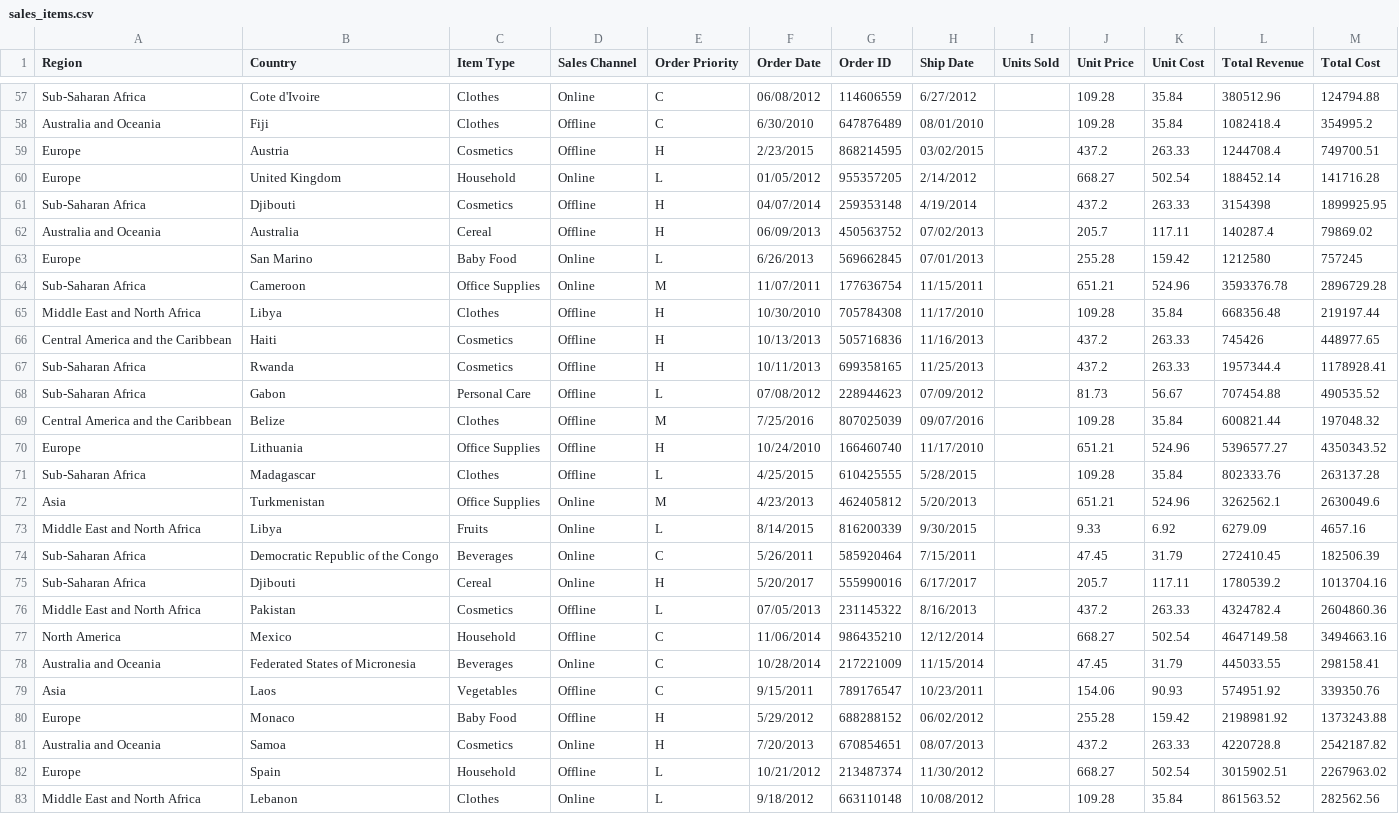
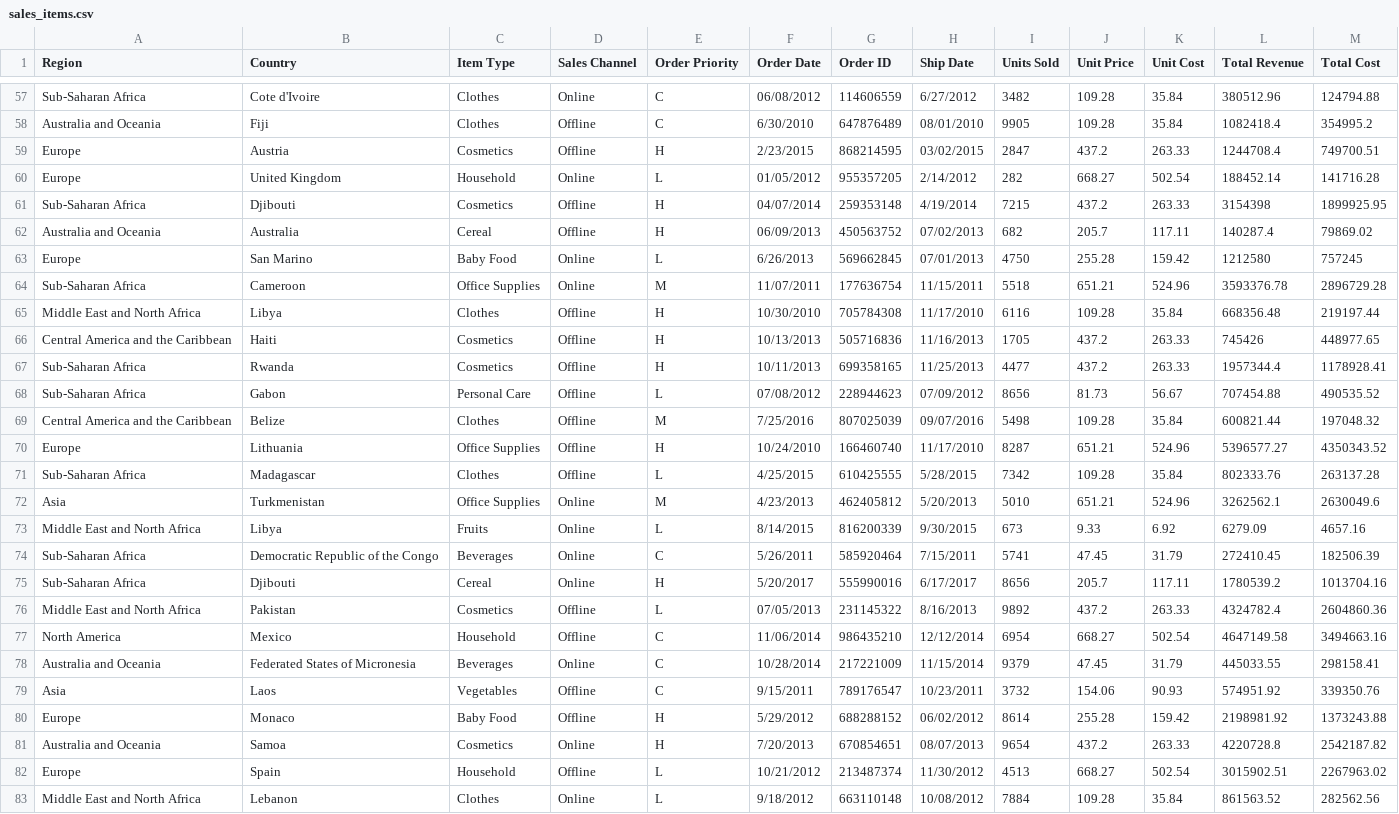
Before and after one commit to Liam-Ronan-dev/Python-Research, a CSV file: data/sales_items.csv, drawn as a sheet; only a part is shown, gaps mark what is left out; the diff covers the shown part only; the diff names each change by its address in the sheet, - before the commit and + after, or states it on an @@ line.

```diff
--- a/data/sales_items.csv
+++ b/data/sales_items.csv
-I57 (Units Sold): (empty)
+I57 (Units Sold): 3482
-I58 (Units Sold): (empty)
+I58 (Units Sold): 9905
-I59 (Units Sold): (empty)
+I59 (Units Sold): 2847
-I60 (Units Sold): (empty)
+I60 (Units Sold): 282
-I61 (Units Sold): (empty)
+I61 (Units Sold): 7215
-I62 (Units Sold): (empty)
+I62 (Units Sold): 682
-I63 (Units Sold): (empty)
+I63 (Units Sold): 4750
-I64 (Units Sold): (empty)
+I64 (Units Sold): 5518
-I65 (Units Sold): (empty)
+I65 (Units Sold): 6116
-I66 (Units Sold): (empty)
+I66 (Units Sold): 1705
-I67 (Units Sold): (empty)
+I67 (Units Sold): 4477
-I68 (Units Sold): (empty)
+I68 (Units Sold): 8656
-I69 (Units Sold): (empty)
+I69 (Units Sold): 5498
-I70 (Units Sold): (empty)
+I70 (Units Sold): 8287
-I71 (Units Sold): (empty)
+I71 (Units Sold): 7342
-I72 (Units Sold): (empty)
+I72 (Units Sold): 5010
-I73 (Units Sold): (empty)
+I73 (Units Sold): 673
-I74 (Units Sold): (empty)
+I74 (Units Sold): 5741
-I75 (Units Sold): (empty)
+I75 (Units Sold): 8656
-I76 (Units Sold): (empty)
+I76 (Units Sold): 9892
-I77 (Units Sold): (empty)
+I77 (Units Sold): 6954
-I78 (Units Sold): (empty)
+I78 (Units Sold): 9379
-I79 (Units Sold): (empty)
+I79 (Units Sold): 3732
-I80 (Units Sold): (empty)
+I80 (Units Sold): 8614
-I81 (Units Sold): (empty)
+I81 (Units Sold): 9654
-I82 (Units Sold): (empty)
+I82 (Units Sold): 4513
-I83 (Units Sold): (empty)
+I83 (Units Sold): 7884
```
Also changed, not shown: 64 edited cells elsewhere in this file, 4 other files.
